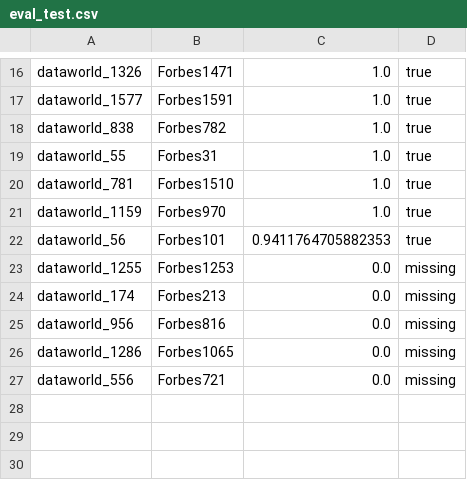
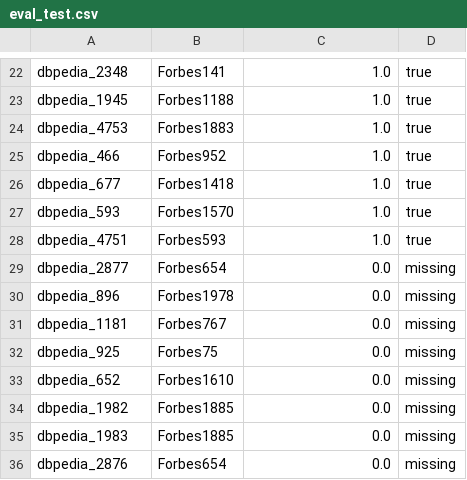
Before and after one commit to tist3r/wdi-team9, a CSV file: data/output/experiments/1_1_85/eval_test.csv, drawn as a sheet; only a part is shown, gaps mark what is left out; removed rows and columns are numbered as before the commit, all else as after; the diff covers the shown part only; the diff names each change by its address in the sheet, - before the commit and + after, or states it on an @@ line.

```diff
--- a/data/output/experiments/1_1_85/eval_test.csv
+++ b/data/output/experiments/1_1_85/eval_test.csv
-A22: dataworld_1326
+A22: dbpedia_2348
-B22: Forbes1471
+B22: Forbes141
-A23: dataworld_1577
+A23: dbpedia_1945
-B23: Forbes1591
+B23: Forbes1188
+row 24: dbpedia_4753 | Forbes1883 | 1.0 | true
-A25: dataworld_838
+A25: dbpedia_466
-B25: Forbes782
+B25: Forbes952
-A26: dataworld_55
+A26: dbpedia_677
-B26: Forbes31
+B26: Forbes1418
-A27: dataworld_781
+A27: dbpedia_593
-B27: Forbes1510
+B27: Forbes1570
-A28: dataworld_1159
+A28: dbpedia_4751
-B28: Forbes970
+B28: Forbes593
-row 22: dataworld_56 | Forbes101 | 0.9411764705882353 | true
-A29: dataworld_1255
+A29: dbpedia_2877
-B29: Forbes1253
+B29: Forbes654
-A30: dataworld_174
+A30: dbpedia_896
-B30: Forbes213
+B30: Forbes1978
+row 31: dbpedia_1181 | Forbes767 | 0.0 | missing
+row 32: dbpedia_925 | Forbes75 | 0.0 | missing
-A33: dataworld_956
+A33: dbpedia_652
-B33: Forbes816
+B33: Forbes1610
-A34: dataworld_1286
+A34: dbpedia_1982
-B34: Forbes1065
+B34: Forbes1885
-A35: dataworld_556
+A35: dbpedia_1983
-B35: Forbes721
+B35: Forbes1885
+row 36: dbpedia_2876 | Forbes654 | 0.0 | missing
```
Also changed, not shown: 6 added rows and 30 edited cells elsewhere in this file, data/output/experiments/1_1_85/eval_train.csv, data/output/experiments/experiment_log.csv, 12 other files.
